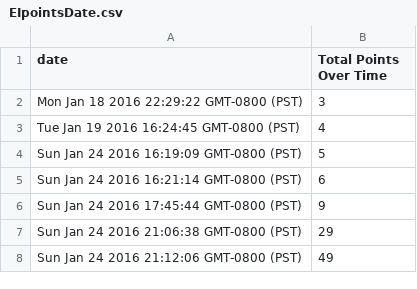
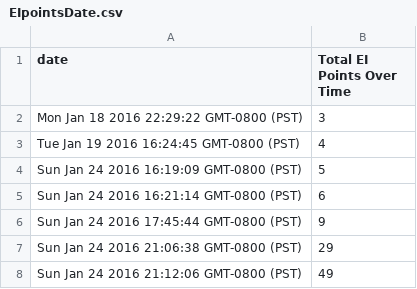
Before and after one commit to mattgabor/UCDataViz, a CSV file: data/EIpointsDate.csv, drawn as a sheet; only a part is shown.

Commit message:
Added column chart w/ activity by day of week, finished proj

```diff
--- a/data/EIpointsDate.csv
+++ b/data/EIpointsDate.csv
@@ -1,2 +1,2 @@
-date,Total Points Over Time
+date,Total EI Points Over Time
 Mon Jan 18 2016 22:29:22 GMT-0800 (PST),3
```
Also changed, not shown: 4 other files.
